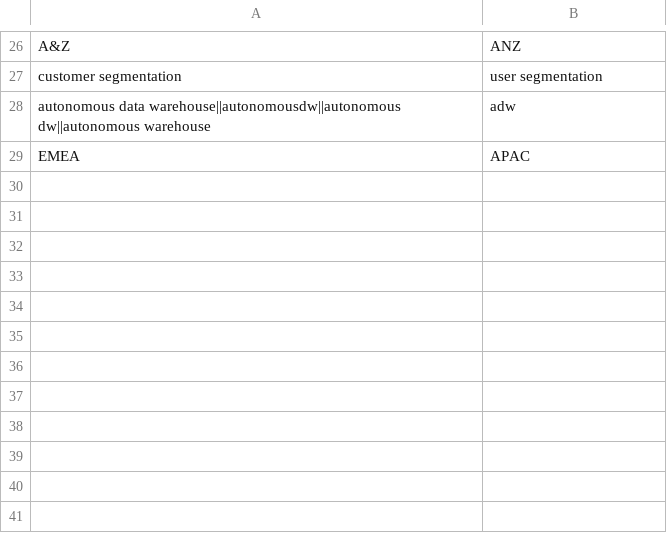
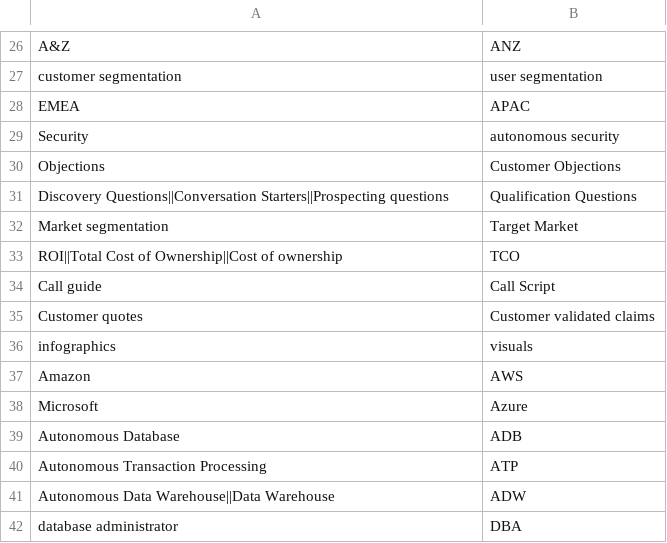
Before and after one commit to saurav-joshi/grok, a TSV file: src/main/resources/SynonymMapping.tsv, drawn as a sheet; only a part is shown, gaps mark what is left out.

```diff
--- a/src/main/resources/SynonymMapping.tsv
+++ b/src/main/resources/SynonymMapping.tsv
@@ -27,3 +27,16 @@ A&Z	ANZ
 customer segmentation	user segmentation
-autonomous data warehouse||autonomousdw||autonomous dw||autonomous warehouse	adw
 EMEA	APAC
+Security	autonomous security
+Objections	Customer Objections
+Discovery Questions||Conversation Starters||Prospecting questions	Qualification Questions
+Market segmentation	Target Market
+ROI||Total Cost of Ownership||Cost of ownership	TCO
+Call guide	Call Script
+Customer quotes	Customer validated claims
+infographics	visuals
+Amazon	AWS
+Microsoft	Azure
+Autonomous Database	ADB
+Autonomous Transaction Processing	ATP
+Autonomous Data Warehouse||Data Warehouse	ADW
+database administrator	DBA
```
Also changed, not shown: 18 other files.
